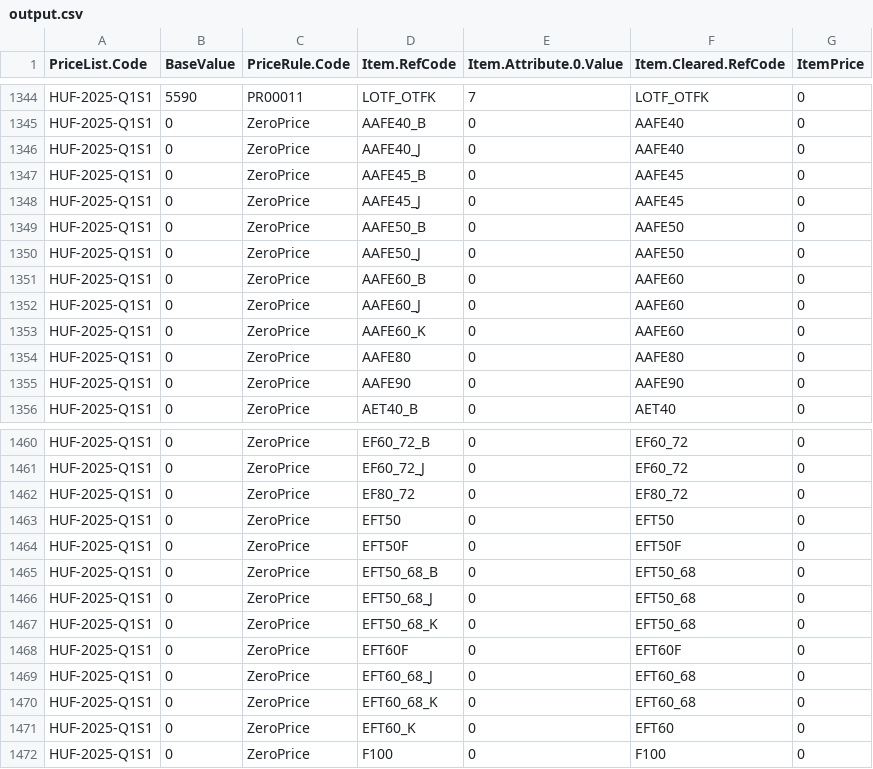
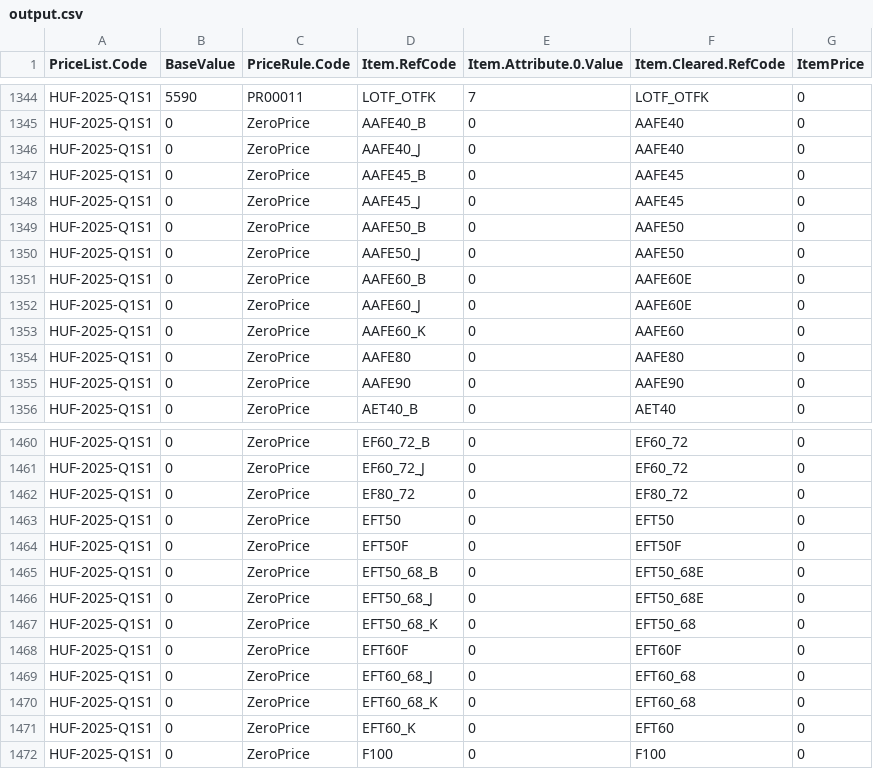
Before and after one commit to Slezi94/Price-Merger, a CSV file: Output/output.csv, drawn as a sheet; only a part is shown, gaps mark what is left out; the diff covers the shown part only.

Commit message:
AAFE60E & EFT50_58E exception in str modification

```diff
--- a/Output/output.csv
+++ b/Output/output.csv
@@ -1350,4 +1350,4 @@ HUF-2025-Q1S1,0,ZeroPrice,AAFE50_B,0,AAFE50,0
 HUF-2025-Q1S1,0,ZeroPrice,AAFE50_J,0,AAFE50,0
-HUF-2025-Q1S1,0,ZeroPrice,AAFE60_B,0,AAFE60,0
-HUF-2025-Q1S1,0,ZeroPrice,AAFE60_J,0,AAFE60,0
+HUF-2025-Q1S1,0,ZeroPrice,AAFE60_B,0,AAFE60E,0
+HUF-2025-Q1S1,0,ZeroPrice,AAFE60_J,0,AAFE60E,0
 HUF-2025-Q1S1,0,ZeroPrice,AAFE60_K,0,AAFE60,0
@@ -1464,4 +1464,4 @@ HUF-2025-Q1S1,0,ZeroPrice,EFT50,0,EFT50,0
 HUF-2025-Q1S1,0,ZeroPrice,EFT50F,0,EFT50F,0
-HUF-2025-Q1S1,0,ZeroPrice,EFT50_68_B,0,EFT50_68,0
-HUF-2025-Q1S1,0,ZeroPrice,EFT50_68_J,0,EFT50_68,0
+HUF-2025-Q1S1,0,ZeroPrice,EFT50_68_B,0,EFT50_68E,0
+HUF-2025-Q1S1,0,ZeroPrice,EFT50_68_J,0,EFT50_68E,0
 HUF-2025-Q1S1,0,ZeroPrice,EFT50_68_K,0,EFT50_68,0
```
Also changed, not shown: 48 edited cells elsewhere in this file, 1 other file.
